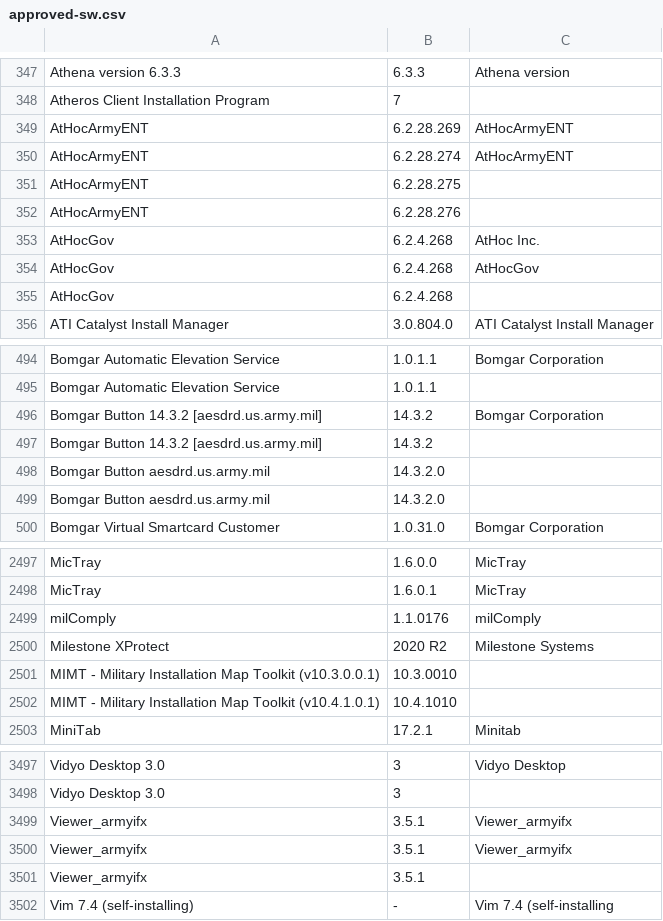
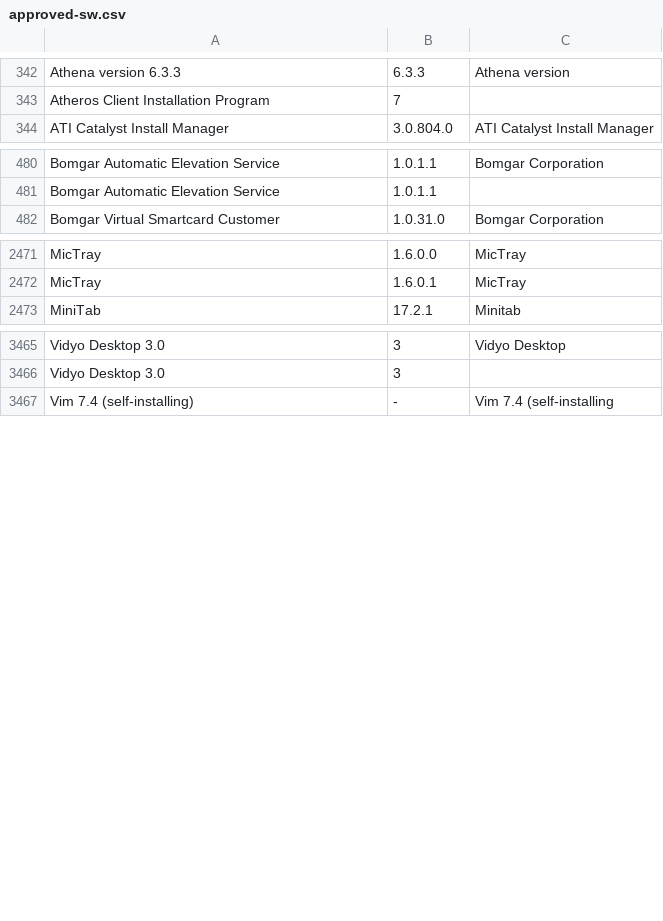
Before and after one commit to samuel-w-cassady-ctr/SW-Hunt, a CSV file: approved-sw.csv, drawn as a sheet; only a part is shown, gaps mark what is left out; the diff covers the shown part only; the diff names each change by its address in the sheet, - before the commit and + after, or states it on an @@ line.

Commit message:
Update approved-sw.csv

```diff
--- a/approved-sw.csv
+++ b/approved-sw.csv
-row 349: AtHocArmyENT | 6.2.28.269 | AtHocArmyENT
-row 350: AtHocArmyENT | 6.2.28.274 | AtHocArmyENT
-row 351: AtHocArmyENT | 6.2.28.275
-row 352: AtHocArmyENT | 6.2.28.276
-row 353: AtHocGov | 6.2.4.268 | AtHoc Inc.
-row 354: AtHocGov | 6.2.4.268 | AtHocGov
-row 355: AtHocGov | 6.2.4.268
-row 496: Bomgar Button 14.3.2 [aesdrd.us.army.mil] | 14.3.2 | Bomgar Corporation
-row 497: Bomgar Button 14.3.2 [aesdrd.us.army.mil] | 14.3.2
-row 498: Bomgar Button aesdrd.us.army.mil | 14.3.2.0
-row 499: Bomgar Button aesdrd.us.army.mil | 14.3.2.0
-row 2499: milComply | 1.1.0176 | milComply
-row 2500: Milestone XProtect | 2020 R2 | Milestone Systems
-row 2501: MIMT - Military Installation Map Toolkit (v10.3.0.0.1) | 10.3.0010
-row 2502: MIMT - Military Installation Map Toolkit (v10.4.1.0.1) | 10.4.1010
-row 3499: Viewer_armyifx | 3.5.1 | Viewer_armyifx
-row 3500: Viewer_armyifx | 3.5.1 | Viewer_armyifx
-row 3501: Viewer_armyifx | 3.5.1
```
Also changed, not shown: 18 removed rows elsewhere in this file.
